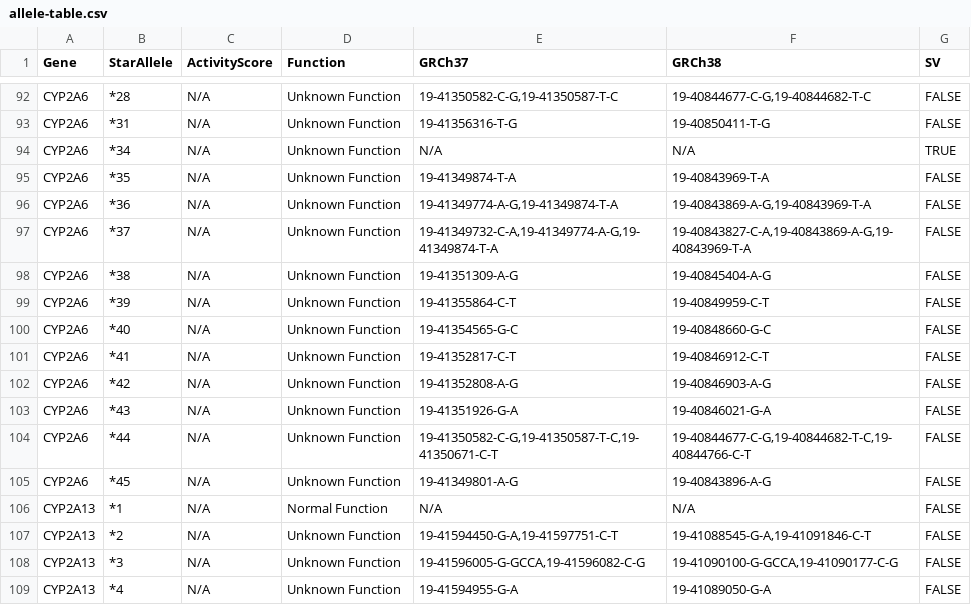
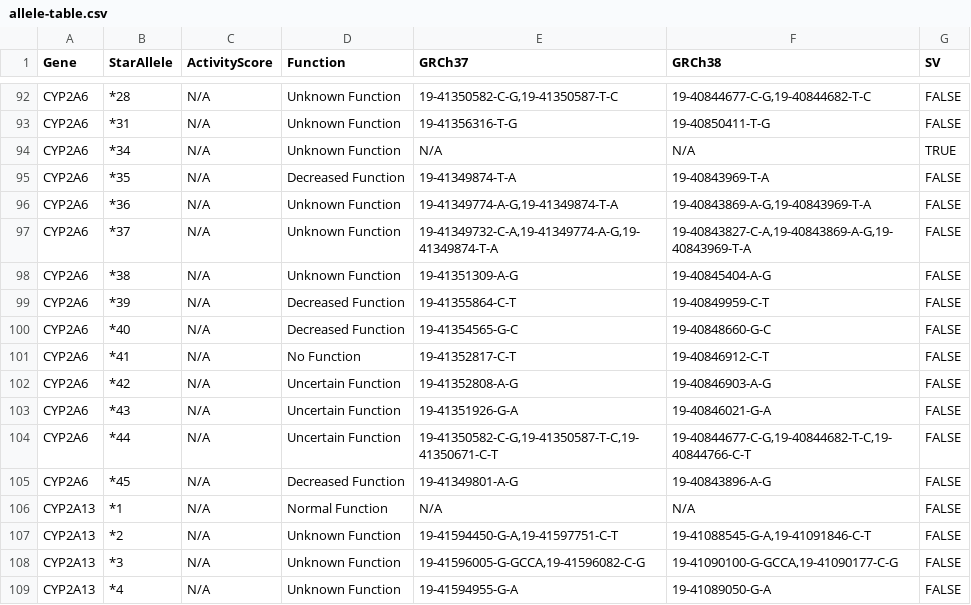
Before and after one commit to sbslee/pypgx, a CSV file: pypgx/api/data/allele-table.csv, drawn as a sheet; only a part is shown, gaps mark what is left out; the diff covers the shown part only.

```diff
--- a/pypgx/api/data/allele-table.csv
+++ b/pypgx/api/data/allele-table.csv
@@ -94,3 +94,3 @@ CYP2A6,*31,N/A,Unknown Function,19-41356316-T-G,19-40850411-T-G,FALSE
 CYP2A6,*34,N/A,Unknown Function,N/A,N/A,TRUE
-CYP2A6,*35,N/A,Unknown Function,19-41349874-T-A,19-40843969-T-A,FALSE
+CYP2A6,*35,N/A,Decreased Function,19-41349874-T-A,19-40843969-T-A,FALSE
 CYP2A6,*36,N/A,Unknown Function,"19-41349774-A-G,19-41349874-T-A","19-40843869-A-G,19-40843969-T-A",FALSE
@@ -98,9 +98,9 @@ CYP2A6,*37,N/A,Unknown Function,"19-41349732-C-A,19-41349774-A-G,19-41349874-T-A
 CYP2A6,*38,N/A,Unknown Function,19-41351309-A-G,19-40845404-A-G,FALSE
-CYP2A6,*39,N/A,Unknown Function,19-41355864-C-T,19-40849959-C-T,FALSE
-CYP2A6,*40,N/A,Unknown Function,19-41354565-G-C,19-40848660-G-C,FALSE
-CYP2A6,*41,N/A,Unknown Function,19-41352817-C-T,19-40846912-C-T,FALSE
-CYP2A6,*42,N/A,Unknown Function,19-41352808-A-G,19-40846903-A-G,FALSE
-CYP2A6,*43,N/A,Unknown Function,19-41351926-G-A,19-40846021-G-A,FALSE
-CYP2A6,*44,N/A,Unknown Function,"19-41350582-C-G,19-41350587-T-C,19-41350671-C-T","19-40844677-C-G,19-40844682-T-C,19-40844766-C-T",FALSE
-CYP2A6,*45,N/A,Unknown Function,19-41349801-A-G,19-40843896-A-G,FALSE
+CYP2A6,*39,N/A,Decreased Function,19-41355864-C-T,19-40849959-C-T,FALSE
+CYP2A6,*40,N/A,Decreased Function,19-41354565-G-C,19-40848660-G-C,FALSE
+CYP2A6,*41,N/A,No Function,19-41352817-C-T,19-40846912-C-T,FALSE
+CYP2A6,*42,N/A,Uncertain Function,19-41352808-A-G,19-40846903-A-G,FALSE
+CYP2A6,*43,N/A,Uncertain Function,19-41351926-G-A,19-40846021-G-A,FALSE
+CYP2A6,*44,N/A,Uncertain Function,"19-41350582-C-G,19-41350587-T-C,19-41350671-C-T","19-40844677-C-G,19-40844682-T-C,19-40844766-C-T",FALSE
+CYP2A6,*45,N/A,Decreased Function,19-41349801-A-G,19-40843896-A-G,FALSE
 CYP2A13,*1,N/A,Normal Function,N/A,N/A,FALSE
```
Also changed, not shown: 19 edited cells elsewhere in this file, 2 other files.
